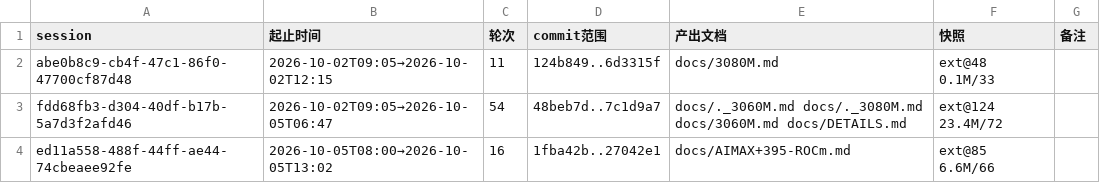
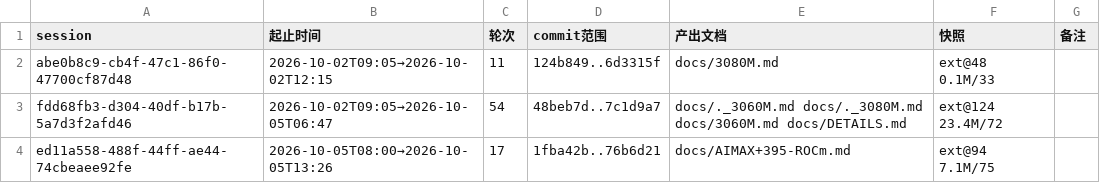
Before and after one commit to luweigen/Strata, a TSV file: _traj/INDEX.tsv, drawn as a sheet.

```diff
--- a/_traj/INDEX.tsv
+++ b/_traj/INDEX.tsv
@@ -3,2 +3,2 @@ abe0b8c9-cb4f-47c1-86f0-47700cf87d48	2026-10-02T09:05→2026-10-02T12:15	11	124b
 fdd68fb3-d304-40df-b17b-5a7d3f2afd46	2026-10-02T09:05→2026-10-05T06:47	54	48beb7d..7c1d9a7	docs/._3060M.md docs/._3080M.md docs/3060M.md docs/DETAILS.md	ext@124 23.4M/72	
-ed11a558-488f-44ff-ae44-74cbeaee92fe	2026-10-05T08:00→2026-10-05T13:02	16	1fba42b..27042e1	docs/AIMAX+395-ROCm.md	ext@85 6.6M/66	
+ed11a558-488f-44ff-ae44-74cbeaee92fe	2026-10-05T08:00→2026-10-05T13:26	17	1fba42b..76b6d21	docs/AIMAX+395-ROCm.md	ext@94 7.1M/75	
```
Also changed, not shown: _traj/work/ed11a558-488f-44ff-ae44-74cbeaee92fe/MANIFEST.tsv, 11 other files.
